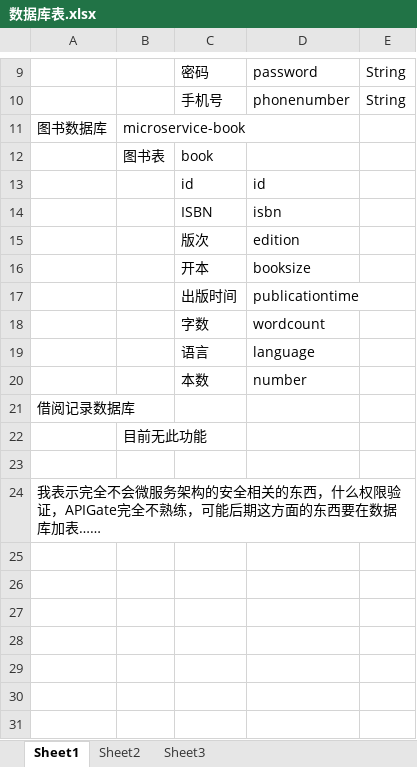
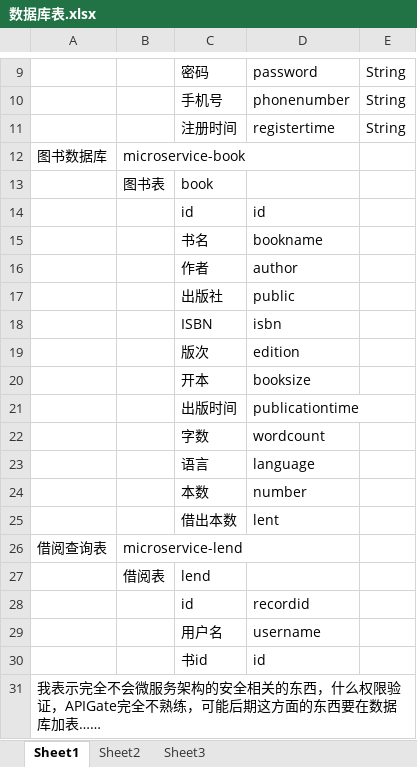
Before and after one commit to henryrabbit/learn-microservices-architecture, an Excel workbook: 数据库表.xlsx, sheet Sheet1, drawn as a sheet; only a part is shown, gaps mark what is left out; values as stored, in another font and other column widths than the file's, no borders; removed rows and columns are numbered as before the commit, all else as after; the diff names each change by its address in the sheet, - before the commit and + after, or states it on an @@ line.

```diff
--- a/数据库表.xlsx (sheet Sheet1)
+++ b/数据库表.xlsx (sheet Sheet1)
+row 11:  |  | 注册时间 | registertime | String
+row 15:  |  | 书名 | bookname
+row 16:  |  | 作者 | author
+row 17:  |  | 出版社 | public
-row 21: 借阅记录数据库
-row 22:  | 目前无此功能
-row 25: (empty)
+row 25:  |  | 借出本数 | lent
+row 26: 借阅查询表 | microservice-lend
+row 27:  | 借阅表 | lend
+row 28:  |  | id | recordid
+row 29:  |  | 用户名 | username
+row 30:  |  | 书id | id
```
Also changed, not shown: 48 other files.
